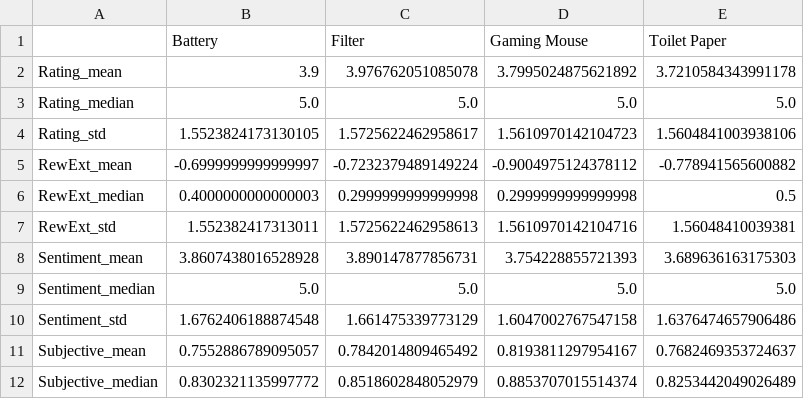
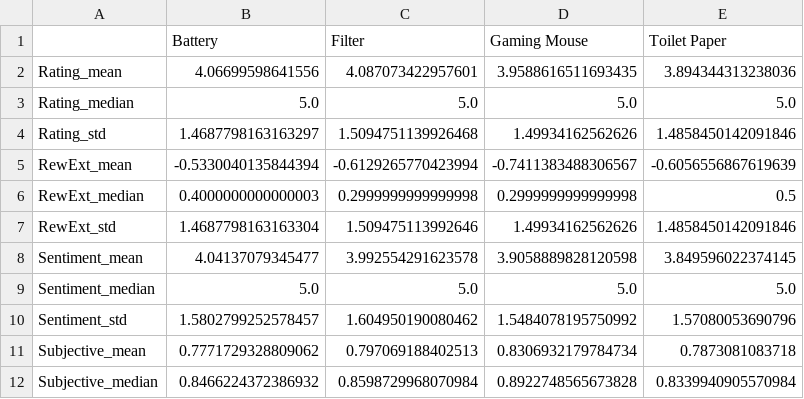
Before and after one commit to PHofmannn/Online-Review, a CSV file: Data Analysis/Results/Total/Summary_Stats_Utilitarian.csv, drawn as a sheet; only a part is shown; the diff covers the shown part only.

Commit message:
Updated Data

```diff
--- a/Data Analysis/Results/Total/Summary_Stats_Utilitarian.csv
+++ b/Data Analysis/Results/Total/Summary_Stats_Utilitarian.csv
@@ -1,12 +1,12 @@
 ,Battery,Filter,Gaming Mouse,Toilet Paper
-Rating_mean,3.9,3.976762051085078,3.7995024875621892,3.7210584343991178
+Rating_mean,4.06699598641556,4.087073422957601,3.9588616511693435,3.894344313238036
 Rating_median,5.0,5.0,5.0,5.0
-Rating_std,1.5523824173130105,1.5725622462958617,1.5610970142104723,1.5604841003938106
-RewExt_mean,-0.6999999999999997,-0.7232379489149224,-0.9004975124378112,-0.778941565600882
+Rating_std,1.4687798163163297,1.5094751139926468,1.49934162562626,1.4858450142091846
+RewExt_mean,-0.5330040135844394,-0.6129265770423994,-0.7411383488306567,-0.6056556867619639
 RewExt_median,0.4000000000000003,0.2999999999999998,0.2999999999999998,0.5
-RewExt_std,1.552382417313011,1.5725622462958613,1.5610970142104716,1.56048410039381
-Sentiment_mean,3.8607438016528928,3.890147877856731,3.754228855721393,3.689636163175303
+RewExt_std,1.4687798163163304,1.509475113992646,1.49934162562626,1.4858450142091846
+Sentiment_mean,4.04137079345477,3.992554291623578,3.9058889828120598,3.849596022374145
 Sentiment_median,5.0,5.0,5.0,5.0
-Sentiment_std,1.6762406188874548,1.661475339773129,1.6047002767547158,1.6376474657906486
-Subjective_mean,0.7552886789095057,0.7842014809465492,0.8193811297954167,0.7682469353724637
-Subjective_median,0.8302321135997772,0.8518602848052979,0.8853707015514374,0.8253442049026489
+Sentiment_std,1.5802799252578457,1.604950190080462,1.5484078195750992,1.57080053690796
+Subjective_mean,0.7771729328809062,0.797069188402513,0.8306932179784734,0.7873081083718
+Subjective_median,0.8466224372386932,0.8598729968070984,0.8922748565673828,0.8339940905570984
```
Also changed, not shown: 110 edited cells elsewhere in this file, Data Analysis/Results/Helpful/Summary_Stats_Category_mean.csv, Data Analysis/Results/Helpful/Summary_Stats_Hedonic_mean.csv, 11 other files.
